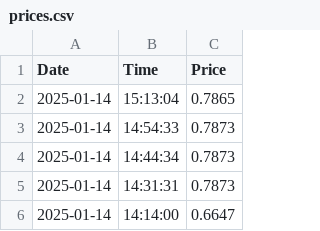
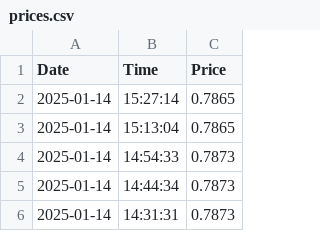
Before and after one commit to tuerxuns/price_tracker, a CSV file: prices.csv, drawn as a sheet; only a part is shown; the shorter side is filled out with more unchanged rows.

```diff
--- a/prices.csv
+++ b/prices.csv
@@ -1,2 +1,3 @@
 Date,Time,Price
+2025-01-14,15:27:14,0.7865
 2025-01-14,15:13:04,0.7865
```
